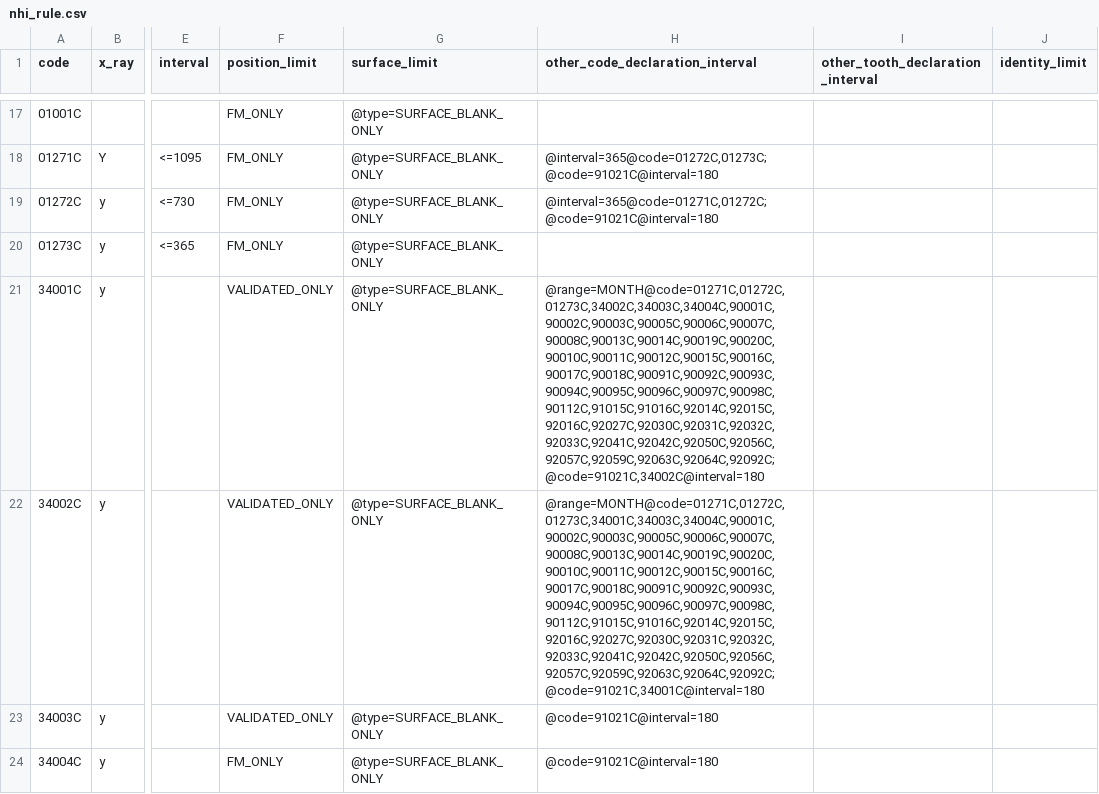
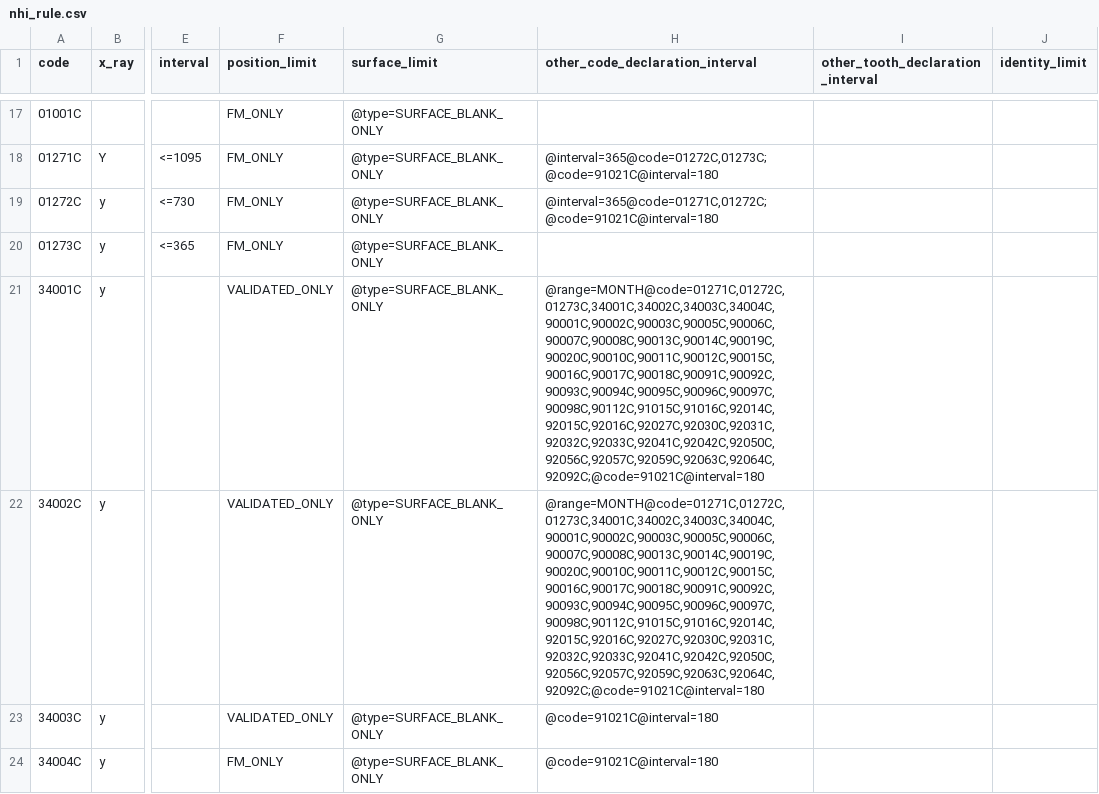
Before and after one commit to juliehung/totoro-version, a CSV file: src/main/resources/nhi_rule.csv, drawn as a sheet; only a part is shown, gaps mark what is left out; the diff names each change by its address in the sheet, - before the commit and + after, or states it on an @@ line.

Commit message:
Modify rule and fix some day may not checking rule

```diff
--- a/src/main/resources/nhi_rule.csv
+++ b/src/main/resources/nhi_rule.csv
-H21 (other_code_declaration_interval): @range=MONTH@code=01271C,01272C,01273C,34002C,34003C,34004C,90001C,90002C,90003C,90005C,90006C,90007C,90008C,90013C,90014C,90019C,90020C,90010C,90011C,90012C,90015C,90016C,90017C,90018C,90091C,90092C,90093C,90094C,90095C,90096C,90097C,90098C,90112C,91015C,91016C,92014C,92015C,92016C,92027C,92030C,92031C,92032C,92033C,92041C,92042C,92050C,92056C,92057C,92059C,92063C,92064C,92092C;@code=91021C,34002C@interval=180
+H21 (other_code_declaration_interval): @range=MONTH@code=01271C,01272C,01273C,34001C,34002C,34003C,34004C,90001C,90002C,90003C,90005C,90006C,90007C,90008C,90013C,90014C,90019C,90020C,90010C,90011C,90012C,90015C,90016C,90017C,90018C,90091C,90092C,90093C,90094C,90095C,90096C,90097C,90098C,90112C,91015C,91016C,92014C,92015C,92016C,92027C,92030C,92031C,92032C,92033C,92041C,92042C,92050C,92056C,92057C,92059C,92063C,92064C,92092C;@code=91021C@interval=180
-H22 (other_code_declaration_interval): @range=MONTH@code=01271C,01272C,01273C,34001C,34003C,34004C,90001C,90002C,90003C,90005C,90006C,90007C,90008C,90013C,90014C,90019C,90020C,90010C,90011C,90012C,90015C,90016C,90017C,90018C,90091C,90092C,90093C,90094C,90095C,90096C,90097C,90098C,90112C,91015C,91016C,92014C,92015C,92016C,92027C,92030C,92031C,92032C,92033C,92041C,92042C,92050C,92056C,92057C,92059C,92063C,92064C,92092C;@code=91021C,34001C@interval=180
+H22 (other_code_declaration_interval): @range=MONTH@code=01271C,01272C,01273C,34001C,34002C,34003C,34004C,90001C,90002C,90003C,90005C,90006C,90007C,90008C,90013C,90014C,90019C,90020C,90010C,90011C,90012C,90015C,90016C,90017C,90018C,90091C,90092C,90093C,90094C,90095C,90096C,90097C,90098C,90112C,91015C,91016C,92014C,92015C,92016C,92027C,92030C,92031C,92032C,92033C,92041C,92042C,92050C,92056C,92057C,92059C,92063C,92064C,92092C;@code=91021C@interval=180
```
Also changed, not shown: 1 other file.
